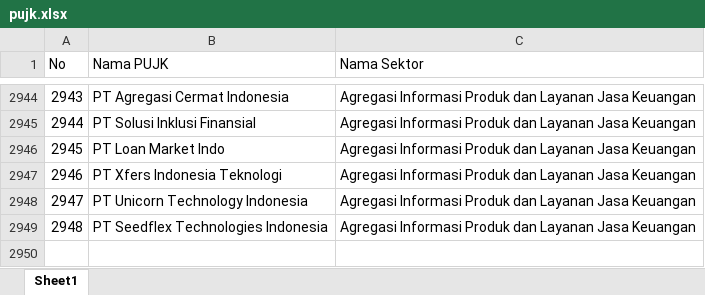
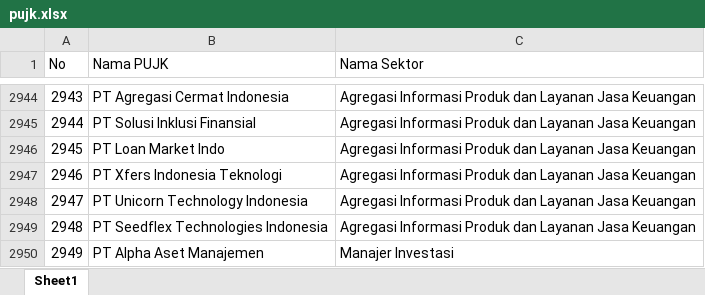
Before and after one commit to dziem/rekap-gencarkan, an Excel workbook: pujk.xlsx, sheet Sheet1, drawn as a sheet; only a part is shown, gaps mark what is left out; values as stored, in another font and other column widths than the file's, no borders; the diff names each change by its address in the sheet, - before the commit and + after, or states it on an @@ line.

Commit message:
Add files via upload

```diff
--- a/pujk.xlsx (sheet Sheet1)
+++ b/pujk.xlsx (sheet Sheet1)
+row 2950: 2949 | PT Alpha Aset Manajemen | Manajer Investasi
```
